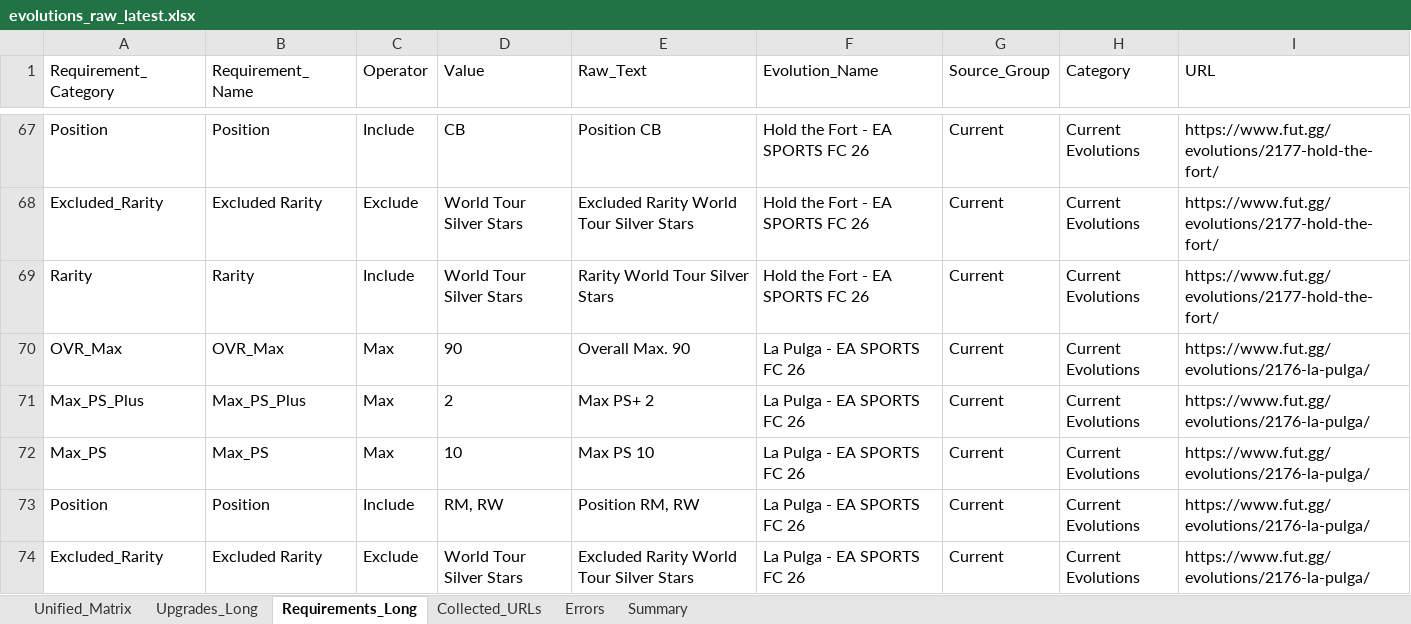
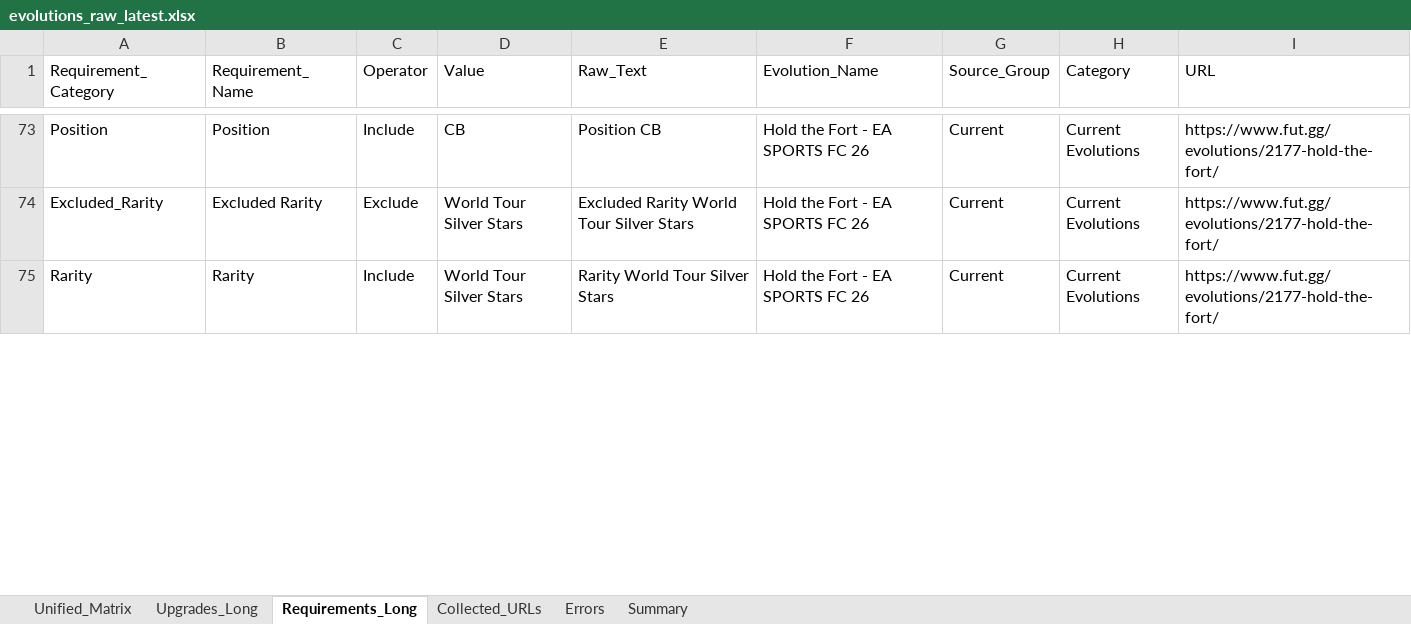
Before and after one commit to lemora87/futgg-objective-crawler, an Excel workbook: latest/evolutions_raw_latest.xlsx, sheet Requirements_Long, drawn as a sheet; only a part is shown, gaps mark what is left out; values as stored, in another font and other column widths than the file's, no borders; removed rows and columns are numbered as before the commit, all else as after; the diff covers the shown part only; the diff names each change by its address in the sheet, - before the commit and + after, or states it on an @@ line.

```diff
--- a/latest/evolutions_raw_latest.xlsx (sheet Requirements_Long)
+++ b/latest/evolutions_raw_latest.xlsx (sheet Requirements_Long)
-row 70: OVR_Max | OVR_Max | Max | 90 | Overall Max. 90 | La Pulga - EA SPORTS FC 26 | Current | Current Evolutions | https://www.fut.gg/evolutions/2176-la-pulga/
-row 71: Max_PS_Plus | Max_PS_Plus | Max | 2 | Max PS+ 2 | La Pulga - EA SPORTS FC 26 | Current | Current Evolutions | https://www.fut.gg/evolutions/2176-la-pulga/
-row 72: Max_PS | Max_PS | Max | 10 | Max PS 10 | La Pulga - EA SPORTS FC 26 | Current | Current Evolutions | https://www.fut.gg/evolutions/2176-la-pulga/
-row 73: Position | Position | Include | RM, RW | Position RM, RW | La Pulga - EA SPORTS FC 26 | Current | Current Evolutions | https://www.fut.gg/evolutions/2176-la-pulga/
-row 74: Excluded_Rarity | Excluded Rarity | Exclude | World Tour Silver Stars | Excluded Rarity World Tour Silver Stars | La Pulga - EA SPORTS FC 26 | Current | Current Evolutions | https://www.fut.gg/evolutions/2176-la-pulga/
```
Also changed, not shown: 6 added rows, 1 removed row and 20 edited cells elsewhere in this sheet, sheet Upgrades_Long, sheet Unified_Matrix, sheet Collected_URLs, sheet Summary, latest/evolutions_analysis_latest.xlsx.
